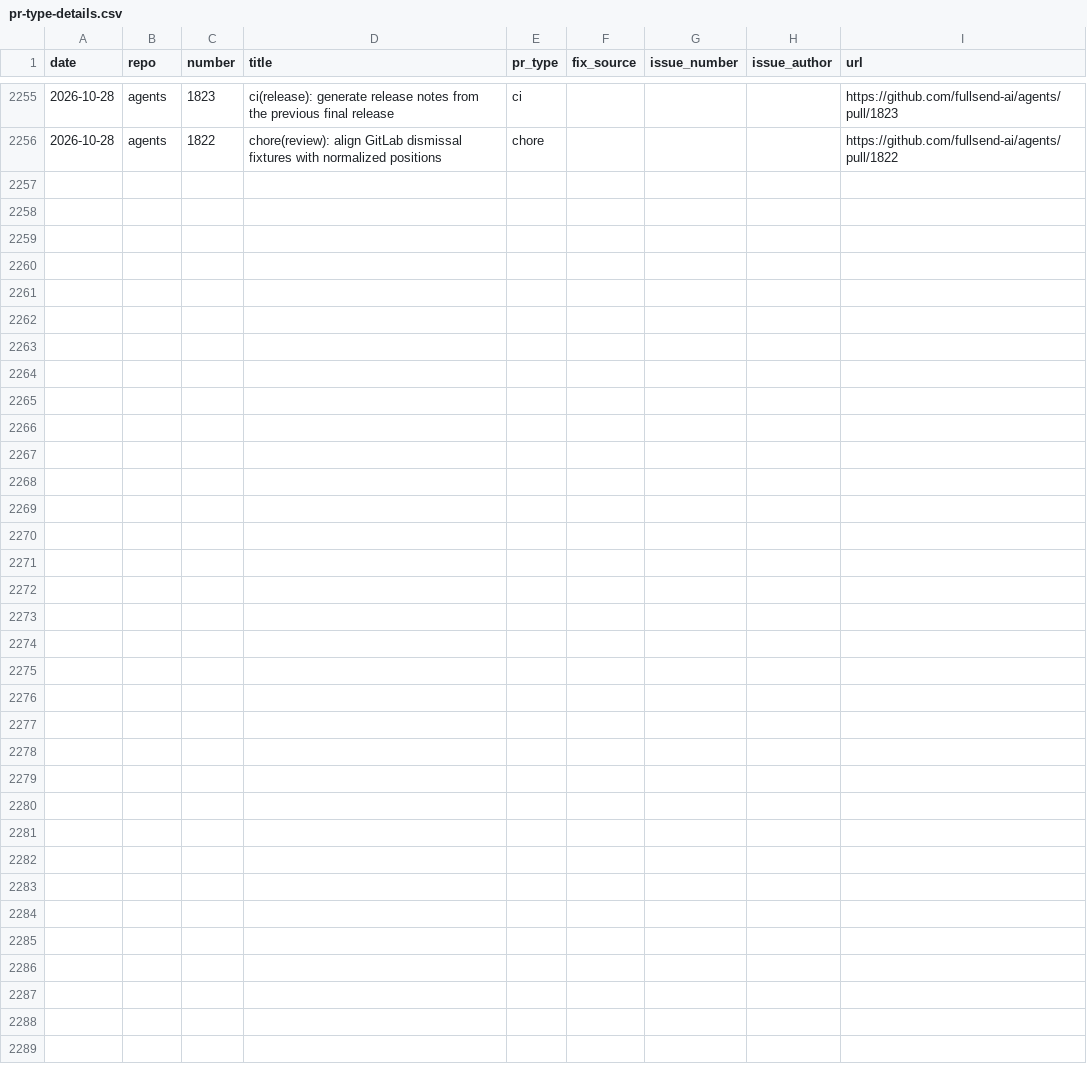
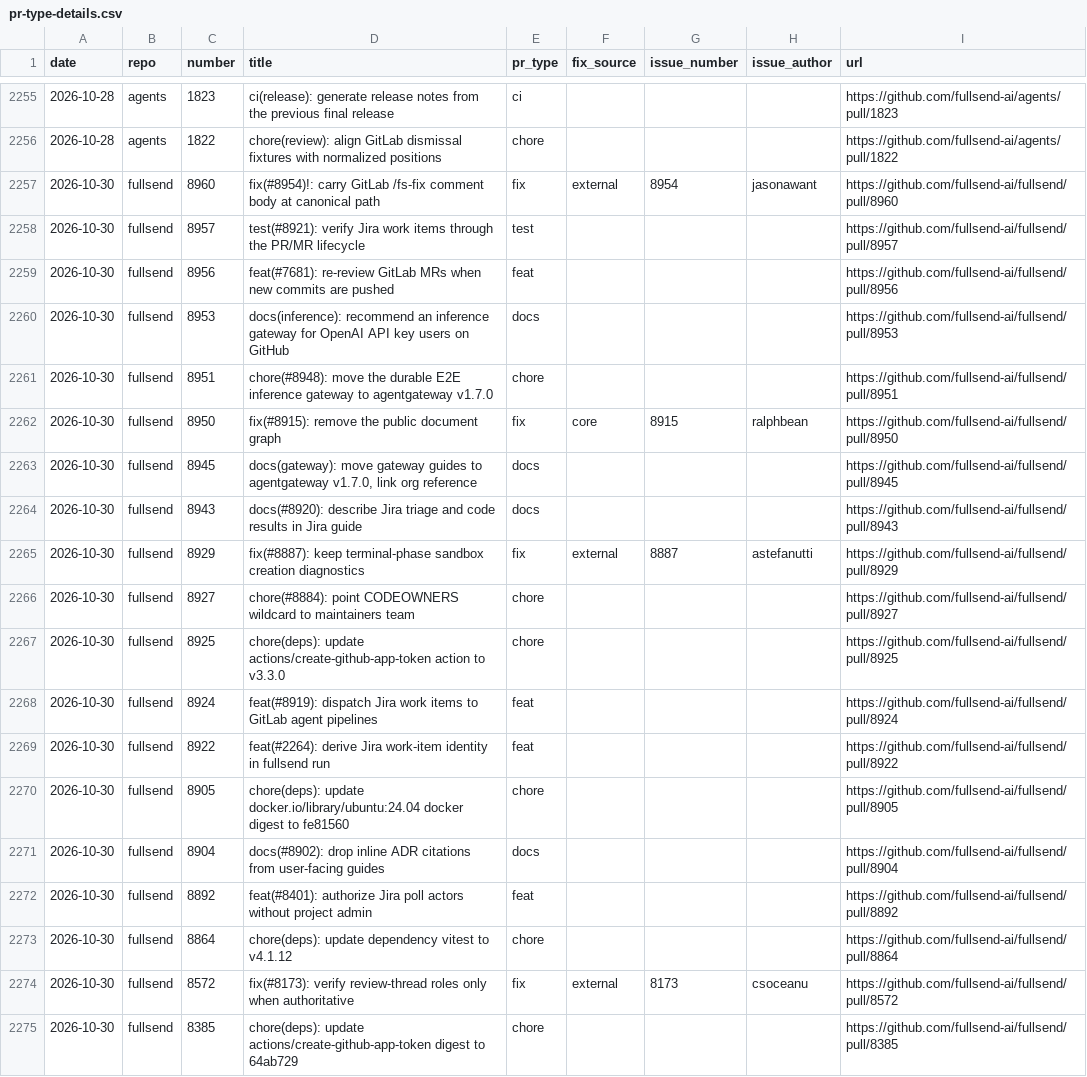
Before and after one commit to jflowers/fullsend-ai-metrics, a CSV file: docs/pr-type-details.csv, drawn as a sheet; only a part is shown, gaps mark what is left out; the diff covers the shown part only.

```diff
--- a/docs/pr-type-details.csv
+++ b/docs/pr-type-details.csv
@@ -2256 +2256,20 @@ date,repo,number,title,pr_type,fix_source,issue_number,issue_author,url
 2026-10-28,agents,1822,chore(review): align GitLab dismissal fixtures with normalized positions,chore,,,,https://github.com/fullsend-ai/agents/pull/1822
+2026-10-30,fullsend,8960,fix(#8954)!: carry GitLab /fs-fix comment body at canonical path,fix,external,8954,jasonawant,https://github.com/fullsend-ai/fullsend/pull/8960
+2026-10-30,fullsend,8957,test(#8921): verify Jira work items through the PR/MR lifecycle,test,,,,https://github.com/fullsend-ai/fullsend/pull/8957
+2026-10-30,fullsend,8956,feat(#7681): re-review GitLab MRs when new commits are pushed,feat,,,,https://github.com/fullsend-ai/fullsend/pull/8956
+2026-10-30,fullsend,8953,docs(inference): recommend an inference gateway for OpenAI API key users on GitHub,docs,,,,https://github.com/fullsend-ai/fullsend/pull/8953
+2026-10-30,fullsend,8951,chore(#8948): move the durable E2E inference gateway to agentgateway v1.7.0,chore,,,,https://github.com/fullsend-ai/fullsend/pull/8951
+2026-10-30,fullsend,8950,fix(#8915): remove the public document graph,fix,core,8915,ralphbean,https://github.com/fullsend-ai/fullsend/pull/8950
+2026-10-30,fullsend,8945,"docs(gateway): move gateway guides to agentgateway v1.7.0, link org reference",docs,,,,https://github.com/fullsend-ai/fullsend/pull/8945
+2026-10-30,fullsend,8943,docs(#8920): describe Jira triage and code results in Jira guide,docs,,,,https://github.com/fullsend-ai/fullsend/pull/8943
+2026-10-30,fullsend,8929,fix(#8887): keep terminal-phase sandbox creation diagnostics,fix,external,8887,astefanutti,https://github.com/fullsend-ai/fullsend/pull/8929
+2026-10-30,fullsend,8927,chore(#8884): point CODEOWNERS wildcard to maintainers team,chore,,,,https://github.com/fullsend-ai/fullsend/pull/8927
+2026-10-30,fullsend,8925,chore(deps): update actions/create-github-app-token action to v3.3.0,chore,,,,https://github.com/fullsend-ai/fullsend/pull/8925
+2026-10-30,fullsend,8924,feat(#8919): dispatch Jira work items to GitLab agent pipelines,feat,,,,https://github.com/fullsend-ai/fullsend/pull/8924
+2026-10-30,fullsend,8922,feat(#2264): derive Jira work-item identity in fullsend run,feat,,,,https://github.com/fullsend-ai/fullsend/pull/8922
+2026-10-30,fullsend,8905,chore(deps): update docker.io/library/ubuntu:24.04 docker digest to fe81560,chore,,,,https://github.com/fullsend-ai/fullsend/pull/8905
+2026-10-30,fullsend,8904,docs(#8902): drop inline ADR citations from user-facing guides,docs,,,,https://github.com/fullsend-ai/fullsend/pull/8904
+2026-10-30,fullsend,8892,feat(#8401): authorize Jira poll actors without project admin,feat,,,,https://github.com/fullsend-ai/fullsend/pull/8892
+2026-10-30,fullsend,8864,chore(deps): update dependency vitest to v4.1.12,chore,,,,https://github.com/fullsend-ai/fullsend/pull/8864
+2026-10-30,fullsend,8572,fix(#8173): verify review-thread roles only when authoritative,fix,external,8173,csoceanu,https://github.com/fullsend-ai/fullsend/pull/8572
+2026-10-30,fullsend,8385,chore(deps): update actions/create-github-app-token digest to 64ab729,chore,,,,https://github.com/fullsend-ai/fullsend/pull/8385
```
Also changed, not shown: 9 added rows elsewhere in this file, docs/community.csv, docs/metrics.csv, 4 other files.
